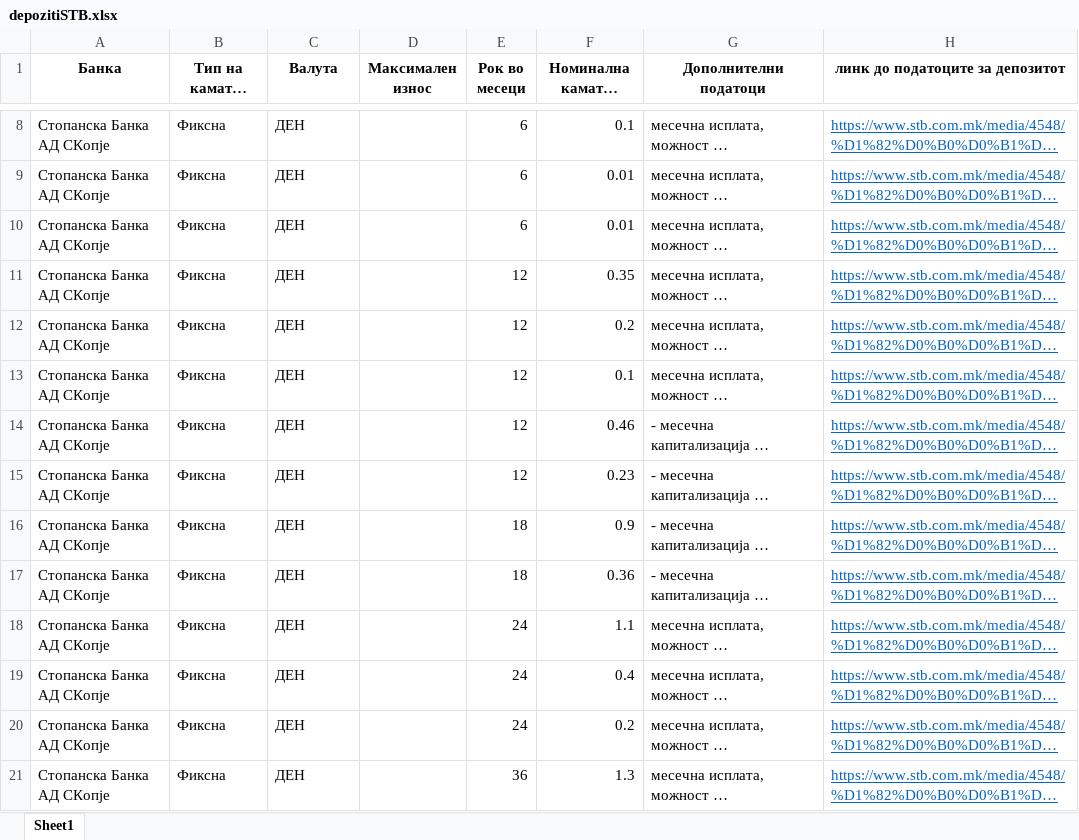
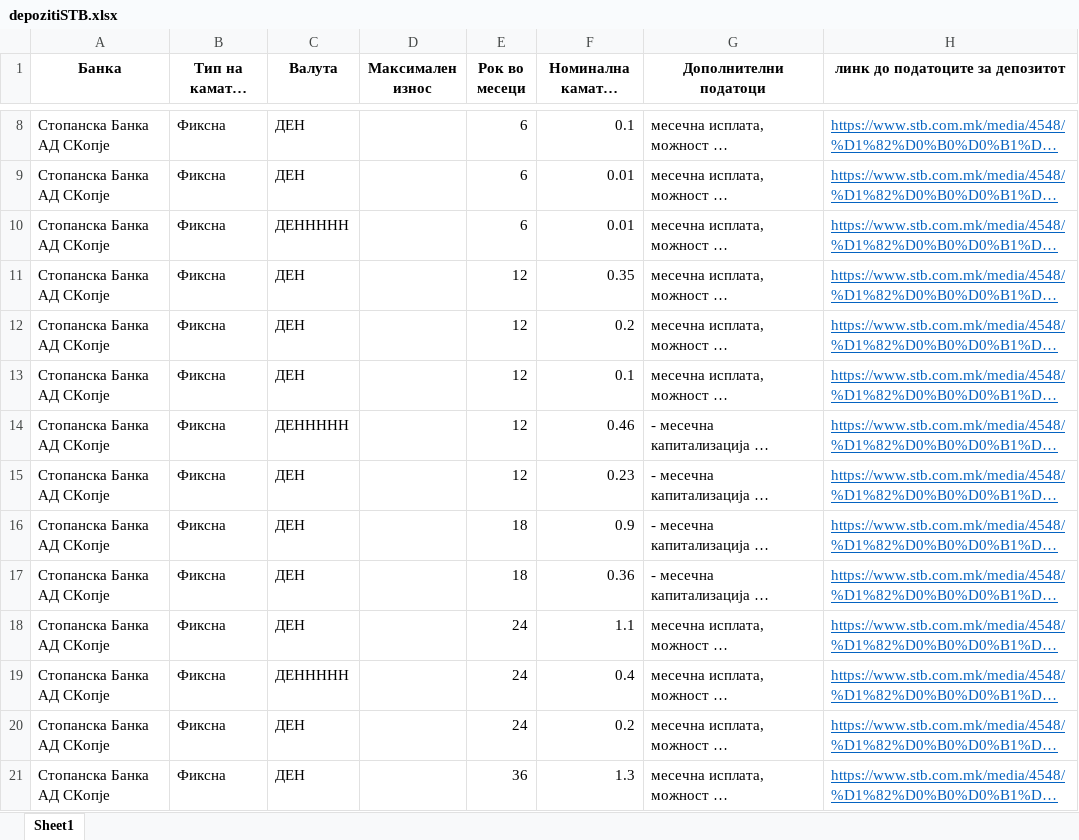
Before and after one commit to vladimirmiovski/cdtfile, an Excel workbook: depozitiSTB.xlsx, sheet Sheet1, drawn as a sheet; only a part is shown, gaps mark what is left out; long unchanged cells end in …; values as stored, in another font and other column widths than the file's, no borders; the diff covers the shown part only; the diff names each change by its address in the sheet, - before the commit and + after, or states it on an @@ line.

Commit message:
Add files via upload

```diff
--- a/depozitiSTB.xlsx (sheet Sheet1)
+++ b/depozitiSTB.xlsx (sheet Sheet1)
-C10 (Валута): ДЕН
+C10 (Валута): ДЕННННН
-C14 (Валута): ДЕН
+C14 (Валута): ДЕННННН
-C19 (Валута): ДЕН
+C19 (Валута): ДЕННННН
```
Also changed, not shown: 1 added row, 1 removed row and 2 edited cells elsewhere in this sheet.
